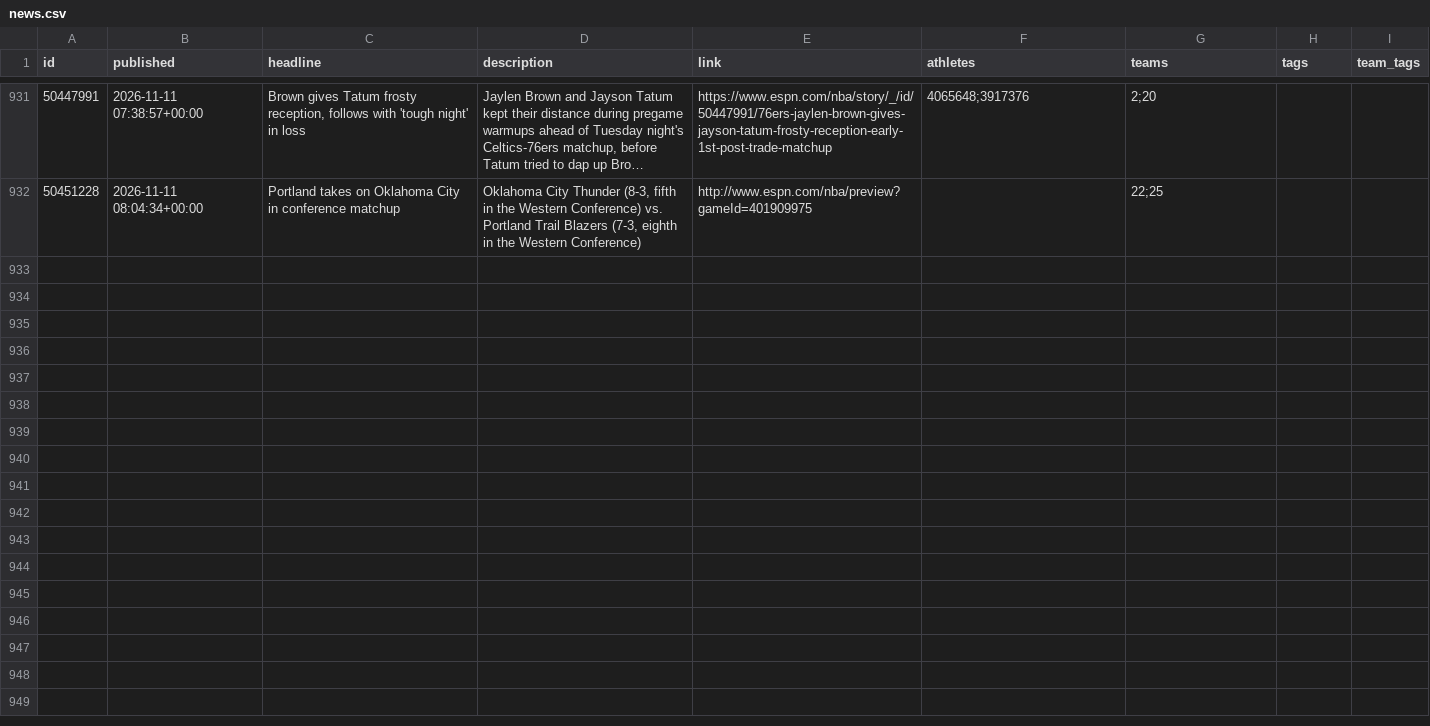
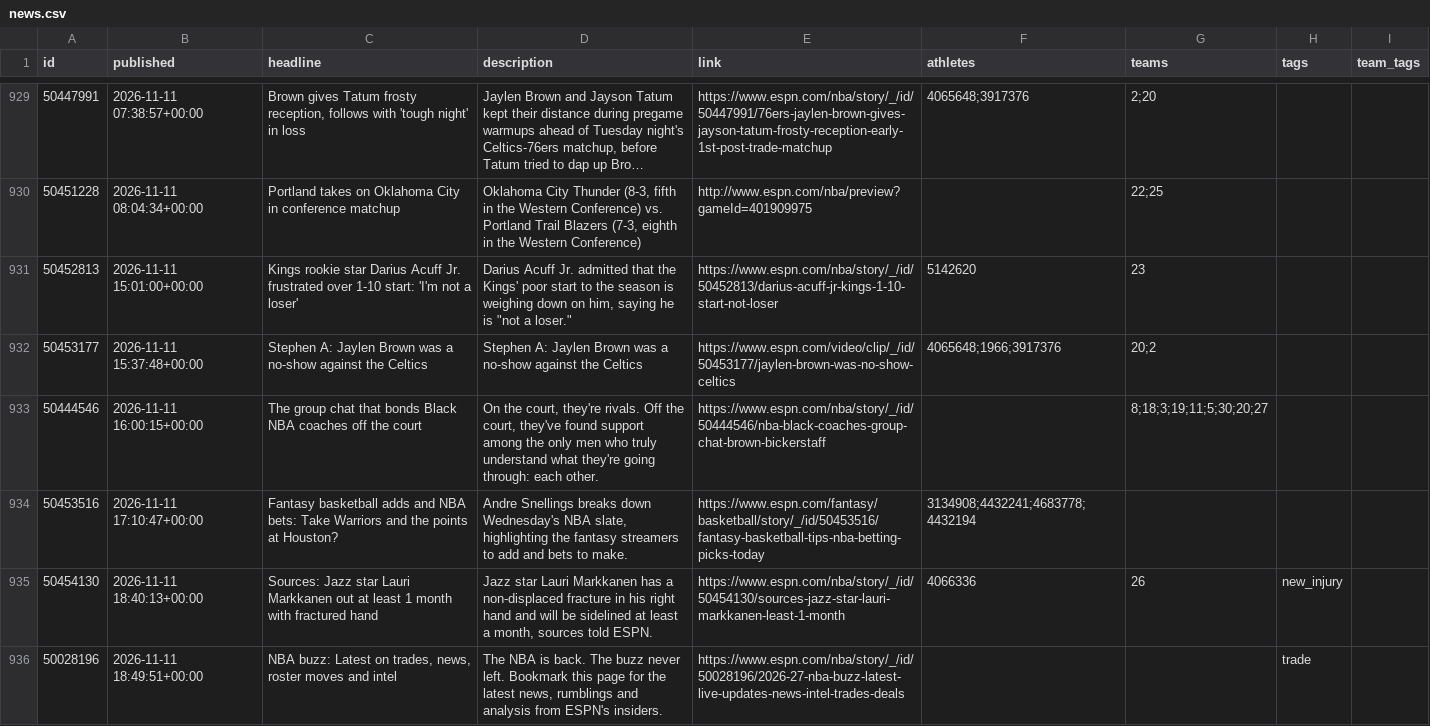
Before and after one commit to Juniorcarl/nba-predictor, a CSV file: data/news.csv, drawn as a sheet; only a part is shown, gaps mark what is left out; long unchanged cells end in …; the diff covers the shown part only; the diff names each change by its address in the sheet, - before the commit and + after, or states it on an @@ line.

```diff
--- a/data/news.csv
+++ b/data/news.csv
+row 931: 50452813 | 2026-11-11 15:01:00+00:00 | Kings rookie star Darius Acuff Jr. frustrated over 1-10 start: 'I'm not a loser' | Darius Acuff Jr. admitted that the Kings' poor start to the season is weighing down on him, saying he is "not a loser." | https://www.espn.com/nba/story/_/id/50452813/darius-acuff-jr-kings-1-10-start-not-loser | 5142620 | 23
+row 932: 50453177 | 2026-11-11 15:37:48+00:00 | Stephen A: Jaylen Brown was a no-show against the Celtics | Stephen A: Jaylen Brown was a no-show against the Celtics | https://www.espn.com/video/clip/_/id/50453177/jaylen-brown-was-no-show-celtics | 4065648;1966;3917376 | 20;2
+row 933: 50444546 | 2026-11-11 16:00:15+00:00 | The group chat that bonds Black NBA coaches off the court | On the court, they're rivals. Off the court, they've found support among the only men who truly understand what they're going through: each other. | https://www.espn.com/nba/story/_/id/50444546/nba-black-coaches-group-chat-brown-bickerstaff |  | 8;18;3;19;11;5;30;20;27
+row 934: 50453516 | 2026-11-11 17:10:47+00:00 | Fantasy basketball adds and NBA bets: Take Warriors and the points at Houston? | Andre Snellings breaks down Wednesday's NBA slate, highlighting the fantasy streamers to add and bets to make. | https://www.espn.com/fantasy/basketball/story/_/id/50453516/fantasy-basketball-tips-nba-betting-picks-today | 3134908;4432241;4683778;4432194
+row 935: 50454130 | 2026-11-11 18:40:13+00:00 | Sources: Jazz star Lauri Markkanen out at least 1 month with fractured hand | Jazz star Lauri Markkanen has a non-displaced fracture in his right hand and will be sidelined at least a month, sources told ESPN. | https://www.espn.com/nba/story/_/id/50454130/sources-jazz-star-lauri-markkanen-least-1-month | 4066336 | 26 | new_injury
+row 936: 50028196 | 2026-11-11 18:49:51+00:00 | NBA buzz: Latest on trades, news, roster moves and intel | The NBA is back. The buzz never left. Bookmark this page for the latest news, rumblings and analysis from ESPN's insiders. | https://www.espn.com/nba/story/_/id/50028196/2026-27-nba-buzz-latest-live-updates-news-intel-trades-deals |  |  | trade
```
Also changed, not shown: 5 added rows and 2 removed rows elsewhere in this file, data/logs/bold.csv, data/logs/game_projections.csv, 9 other files.
